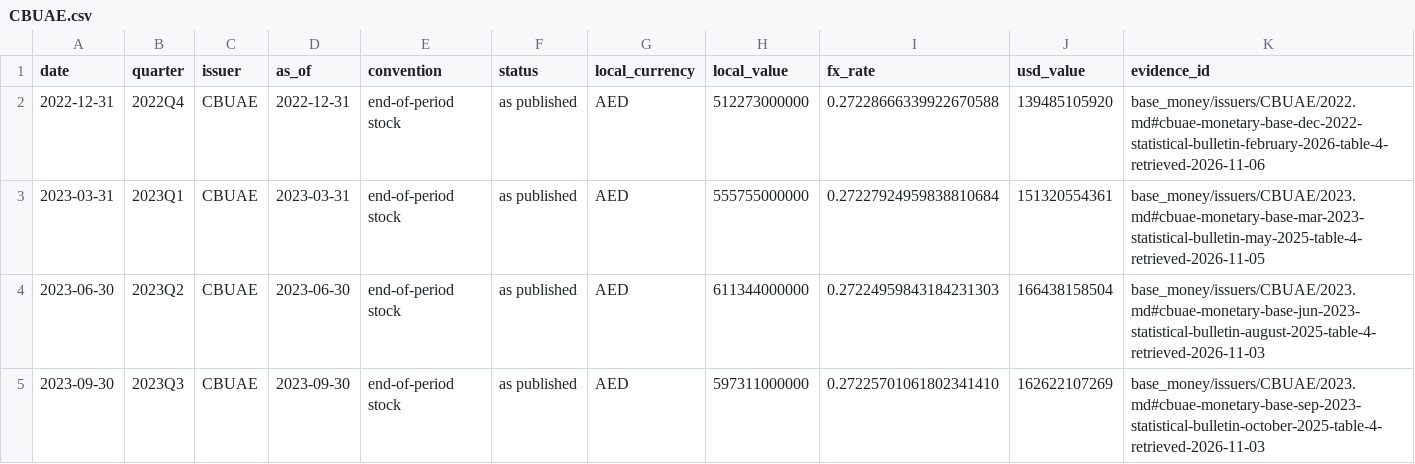
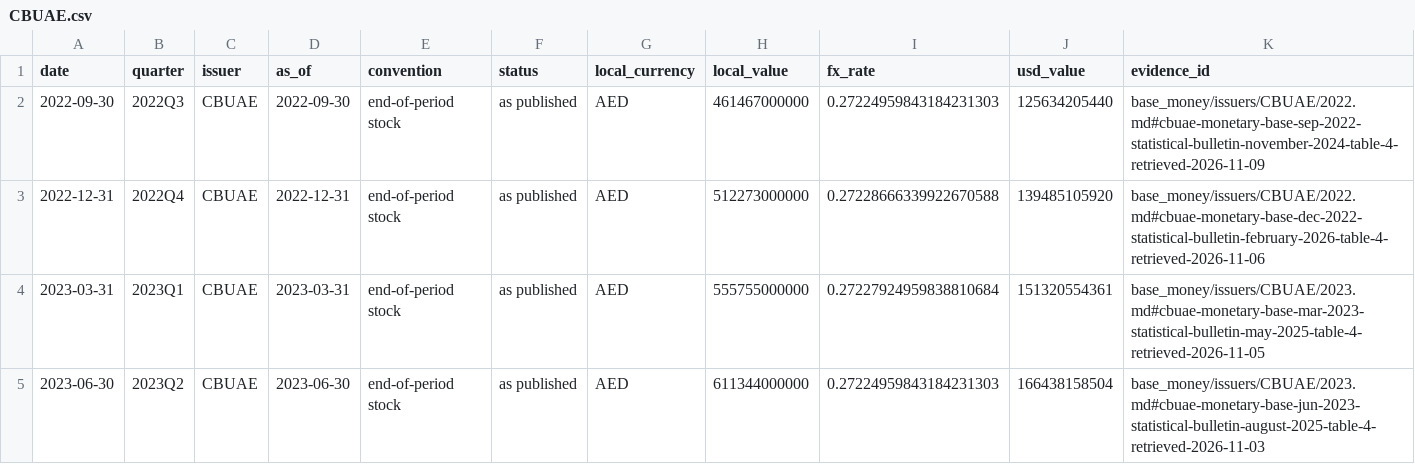
Before and after one commit to GildedPleb/open-inflation, a CSV file: base_money/issuers/CBUAE/CBUAE.csv, drawn as a sheet; only a part is shown; the shorter side is filled out with more unchanged rows; the diff names each change by its address in the sheet, - before the commit and + after, or states it on an @@ line.

```diff
--- a/base_money/issuers/CBUAE/CBUAE.csv
+++ b/base_money/issuers/CBUAE/CBUAE.csv
+row 2: 2022-09-30 | 2022Q3 | CBUAE | 2022-09-30 | end-of-period stock | as published | AED | 461467000000 | 0.27224959843184231303 | 125634205440 | base_money/issuers/CBUAE/2022.md#cbuae-monetary-base-sep-2022-statistical-bulletin-november-2024-table-4-retrieved-2026-11-09
```
Also changed, not shown: base_money/components.csv, base_money/issuers/CBR/CBR.csv, 41 other files.
